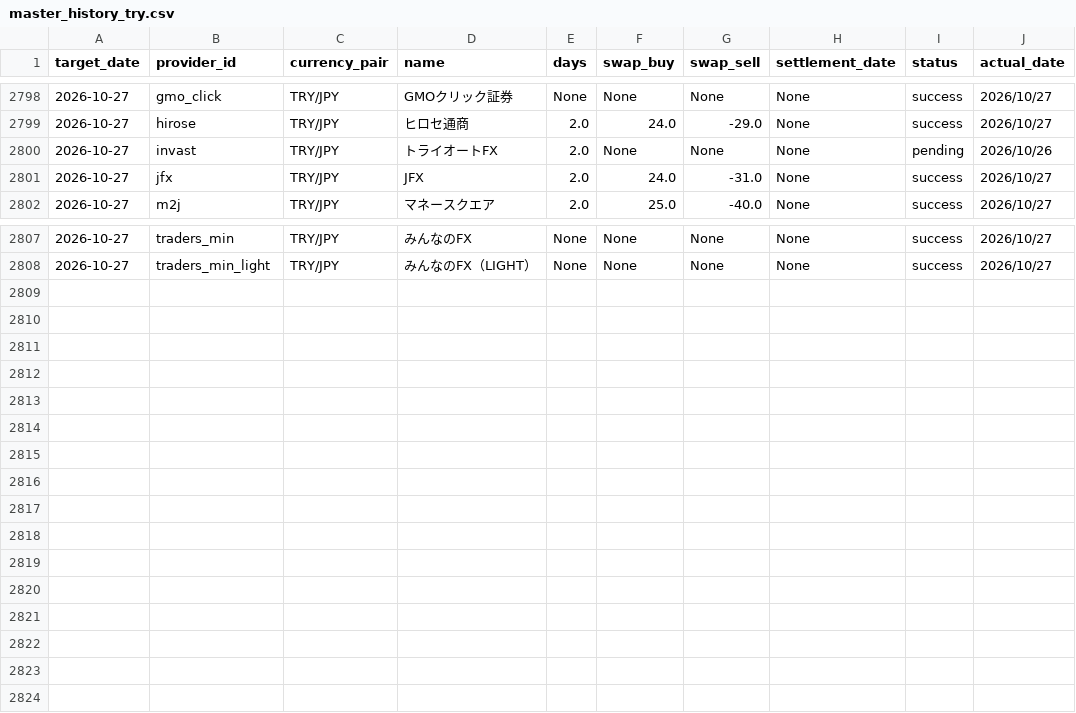
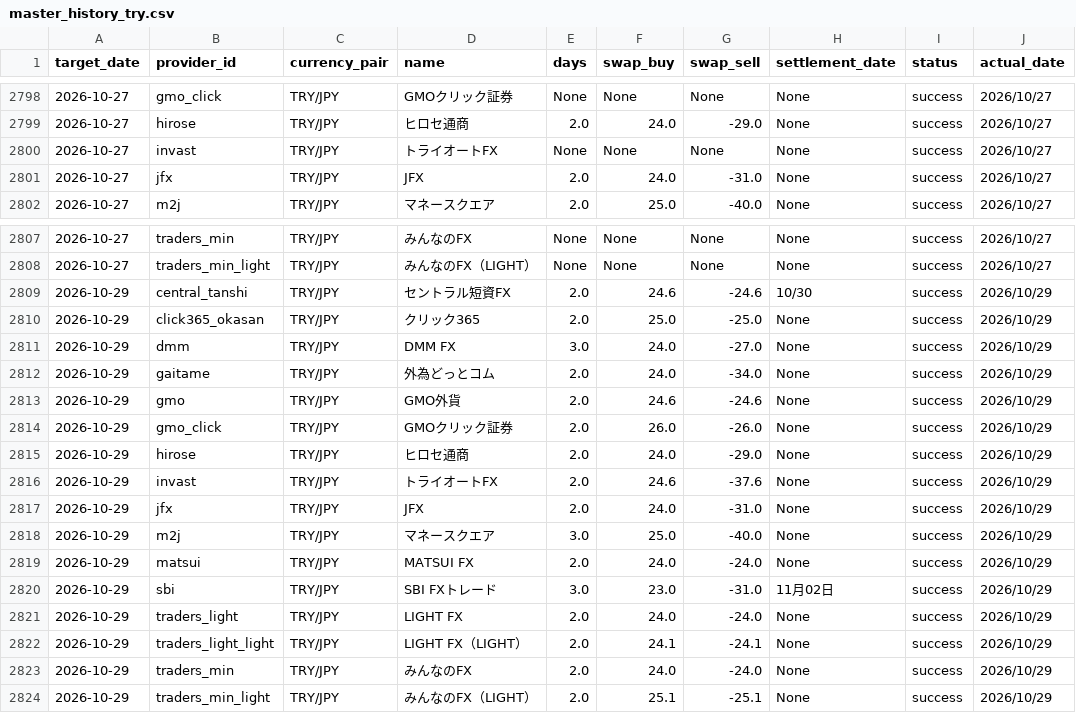
Before and after one commit to pcjidouka-spec/lira-watch-public-jp, a CSV file: public/data/master_history_try.csv, drawn as a sheet; only a part is shown, gaps mark what is left out.

Commit message:
Update data 2026-10-30

```diff
--- a/public/data/master_history_try.csv
+++ b/public/data/master_history_try.csv
@@ -2799,3 +2799,3 @@ target_date,provider_id,currency_pair,name,days,swap_buy,swap_sell,settlement_da
 2026-10-27,hirose,TRY/JPY,ヒロセ通商,2.0,24.0,-29.0,None,success,2026/10/27
-2026-10-27,invast,TRY/JPY,トライオートFX,2.0,None,None,None,pending,2026/10/26
+2026-10-27,invast,TRY/JPY,トライオートFX,None,None,None,None,success,2026/10/27
 2026-10-27,jfx,TRY/JPY,JFX,2.0,24.0,-31.0,None,success,2026/10/27
@@ -2808 +2808,17 @@ target_date,provider_id,currency_pair,name,days,swap_buy,swap_sell,settlement_da
 2026-10-27,traders_min_light,TRY/JPY,みんなのFX（LIGHT）,None,None,None,None,success,2026/10/27
+2026-10-29,central_tanshi,TRY/JPY,セントラル短資FX,2.0,24.6,-24.6,10/30,success,2026/10/29
+2026-10-29,click365_okasan,TRY/JPY,クリック365,2.0,25.0,-25.0,None,success,2026/10/29
+2026-10-29,dmm,TRY/JPY,DMM FX,3.0,24.0,-27.0,None,success,2026/10/29
+2026-10-29,gaitame,TRY/JPY,外為どっとコム,2.0,24.0,-34.0,None,success,2026/10/29
+2026-10-29,gmo,TRY/JPY,GMO外貨,2.0,24.6,-24.6,None,success,2026/10/29
+2026-10-29,gmo_click,TRY/JPY,GMOクリック証券,2.0,26.0,-26.0,None,success,2026/10/29
+2026-10-29,hirose,TRY/JPY,ヒロセ通商,2.0,24.0,-29.0,None,success,2026/10/29
+2026-10-29,invast,TRY/JPY,トライオートFX,2.0,24.6,-37.6,None,success,2026/10/29
+2026-10-29,jfx,TRY/JPY,JFX,2.0,24.0,-31.0,None,success,2026/10/29
+2026-10-29,m2j,TRY/JPY,マネースクエア,3.0,25.0,-40.0,None,success,2026/10/29
+2026-10-29,matsui,TRY/JPY,MATSUI FX,2.0,24.0,-24.0,None,success,2026/10/29
+2026-10-29,sbi,TRY/JPY,SBI FXトレード,3.0,23.0,-31.0,11月02日,success,2026/10/29
+2026-10-29,traders_light,TRY/JPY,LIGHT FX,2.0,24.0,-24.0,None,success,2026/10/29
+2026-10-29,traders_light_light,TRY/JPY,LIGHT FX（LIGHT）,2.0,24.1,-24.1,None,success,2026/10/29
+2026-10-29,traders_min,TRY/JPY,みんなのFX,2.0,24.0,-24.0,None,success,2026/10/29
+2026-10-29,traders_min_light,TRY/JPY,みんなのFX（LIGHT）,2.0,25.1,-25.1,None,success,2026/10/29
```
Also changed, not shown: public/data/master_history_aud.csv, public/data/master_history_chf.csv, 17 other files.
